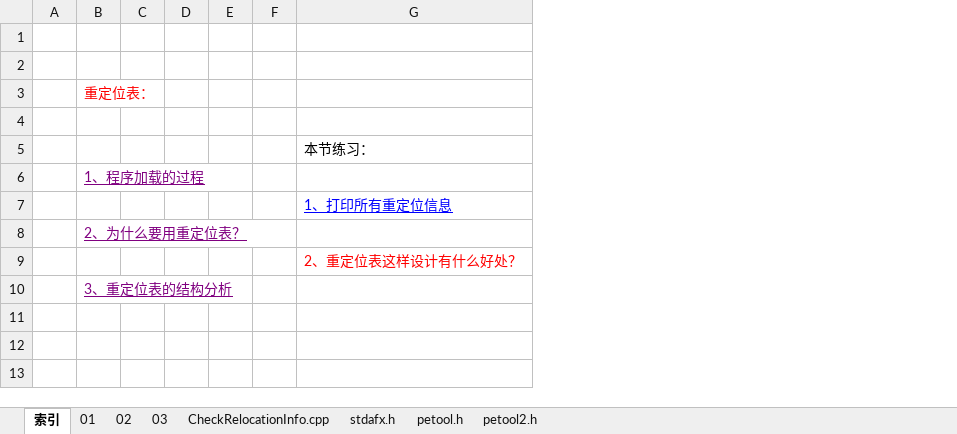
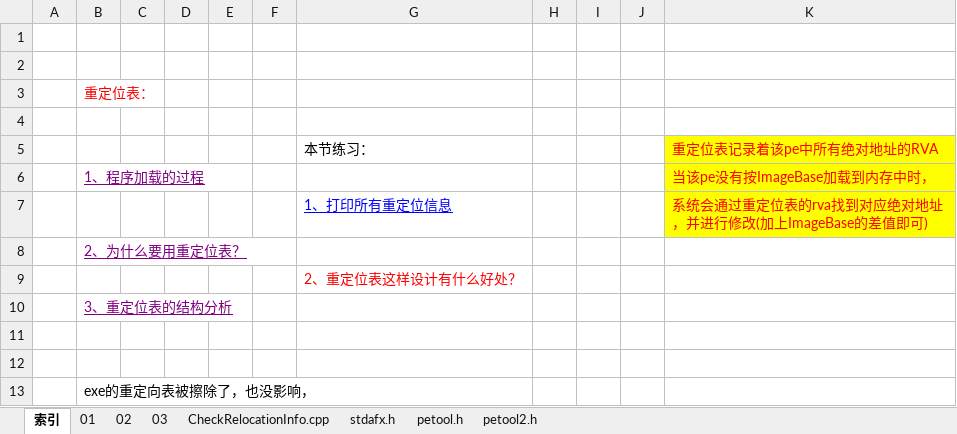
Before and after one commit to wufake70/mySoftwareReverse, an Excel workbook: 03 PE/010 重定向表.xlsx, sheet 索引, drawn as a sheet; values as stored, in another font and other column widths than the file's, no borders; the diff names each change by its address in the sheet, - before the commit and + after, or states it on an @@ line.

```diff
--- a/03 PE/010 重定向表.xlsx (sheet 索引)
+++ b/03 PE/010 重定向表.xlsx (sheet 索引)
+column H, empty
+column I, empty
+column J, empty
+column K, rows 5-7: 重定位表记录着该pe中所有绝对地址的RVA | 当该pe没有按ImageBase加载到内存中时， | 系统会通过重定位表的rva找到对应绝对地址，并进行修改(加上ImageBase的差值即可)
+row 11: (empty)
+row 12: (empty)
+row 13:  | exe的重定向表被擦除了，也没影响，
```
Also changed, not shown: sheet 01, 02 CLanguage/000 3格式化占位符 格式化输出字符串会自动解引用.xlsx, 03 PE/002 PE头关键字段 PE头解释器.xlsx, 27 other files.
